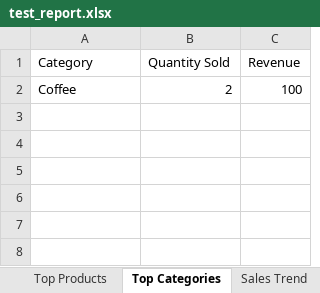
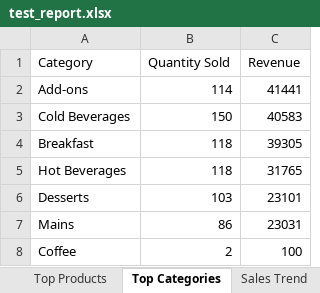
Before and after one commit to jayanarayanmenonnettath2024aids/odooxkahe-cafe-ps, an Excel workbook: test_report.xlsx, sheet Top Categories, drawn as a sheet; values as stored, in another font and other column widths than the file's, no borders; the diff names each change by its address in the sheet, - before the commit and + after, or states it on an @@ line.

```diff
--- a/test_report.xlsx (sheet Top Categories)
+++ b/test_report.xlsx (sheet Top Categories)
+row 2: Add-ons | 114 | 41441
+row 3: Cold Beverages | 150 | 40583
+row 4: Breakfast | 118 | 39305
+row 5: Hot Beverages | 118 | 31765
+row 6: Desserts | 103 | 23101
+row 7: Mains | 86 | 23031
```
Also changed, not shown: sheet Top Products, sheet Sales Trend, sheet Summary, 12 other files.
